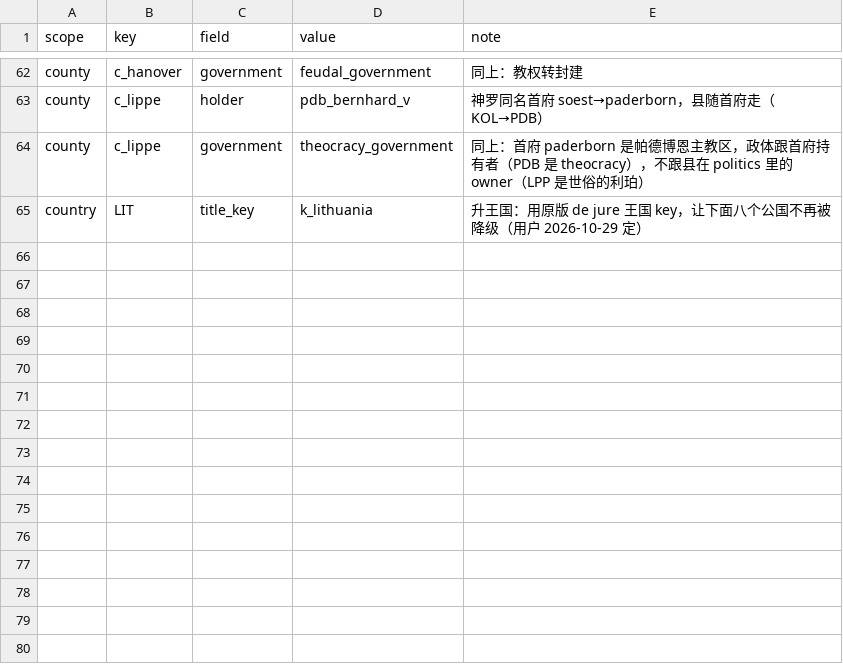
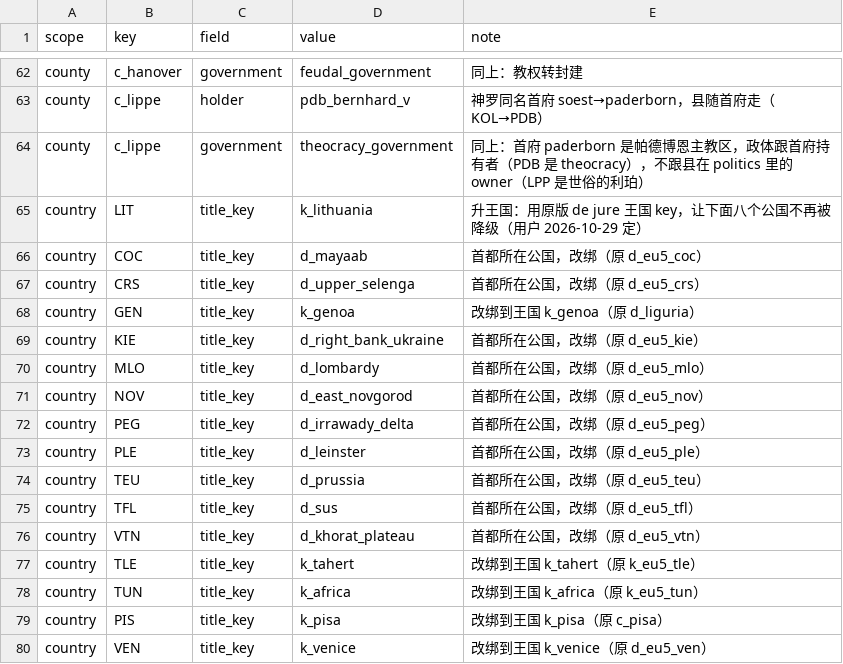
Before and after one commit to hathaway682/EU5_1337_to_ck3, a CSV file: gen_debug/_title_overrides.csv, drawn as a sheet; only a part is shown, gaps mark what is left out.

```diff
--- a/gen_debug/_title_overrides.csv
+++ b/gen_debug/_title_overrides.csv
@@ -65 +65,16 @@ county,c_lippe,government,theocracy_government,同上：首府 paderborn 是帕
 country,LIT,title_key,k_lithuania,升王国：用原版 de jure 王国 key，让下面八个公国不再被降级（用户 2026-10-29 定）
+country,COC,title_key,d_mayaab,首都所在公国，改绑（原 d_eu5_coc）
+country,CRS,title_key,d_upper_selenga,首都所在公国，改绑（原 d_eu5_crs）
+country,GEN,title_key,k_genoa,改绑到王国 k_genoa（原 d_liguria）
+country,KIE,title_key,d_right_bank_ukraine,首都所在公国，改绑（原 d_eu5_kie）
+country,MLO,title_key,d_lombardy,首都所在公国，改绑（原 d_eu5_mlo）
+country,NOV,title_key,d_east_novgorod,首都所在公国，改绑（原 d_eu5_nov）
+country,PEG,title_key,d_irrawady_delta,首都所在公国，改绑（原 d_eu5_peg）
+country,PLE,title_key,d_leinster,首都所在公国，改绑（原 d_eu5_ple）
+country,TEU,title_key,d_prussia,首都所在公国，改绑（原 d_eu5_teu）
+country,TFL,title_key,d_sus,首都所在公国，改绑（原 d_eu5_tfl）
+country,VTN,title_key,d_khorat_plateau,首都所在公国，改绑（原 d_eu5_vtn）
+country,TLE,title_key,k_tahert,改绑到王国 k_tahert（原 k_eu5_tle）
+country,TUN,title_key,k_africa,改绑到王国 k_africa（原 k_eu5_tun）
+country,PIS,title_key,k_pisa,改绑到王国 k_pisa（原 c_pisa）
+country,VEN,title_key,k_venice,改绑到王国 k_venice（原 d_eu5_ven）
```
Also changed, not shown: 11 other files.
